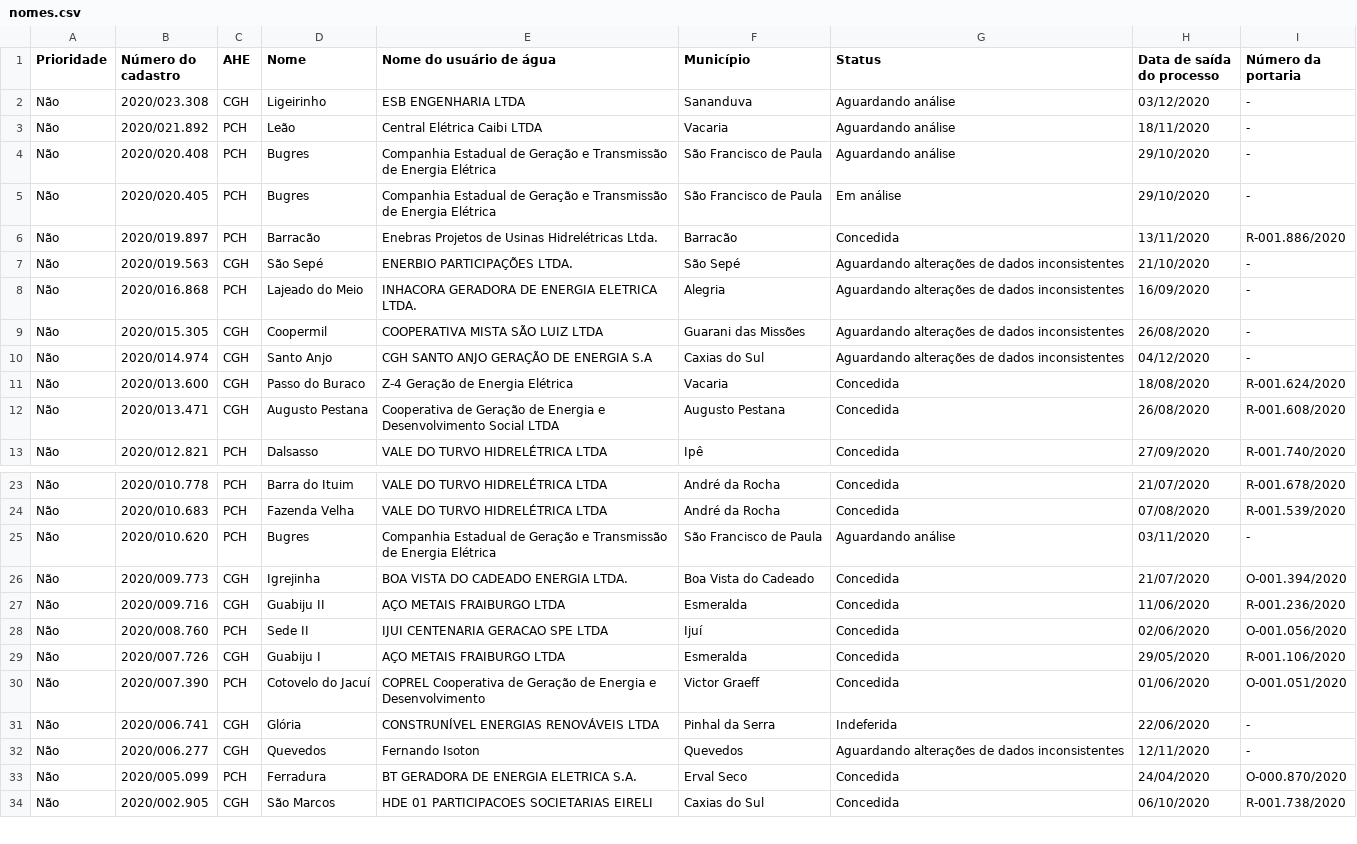
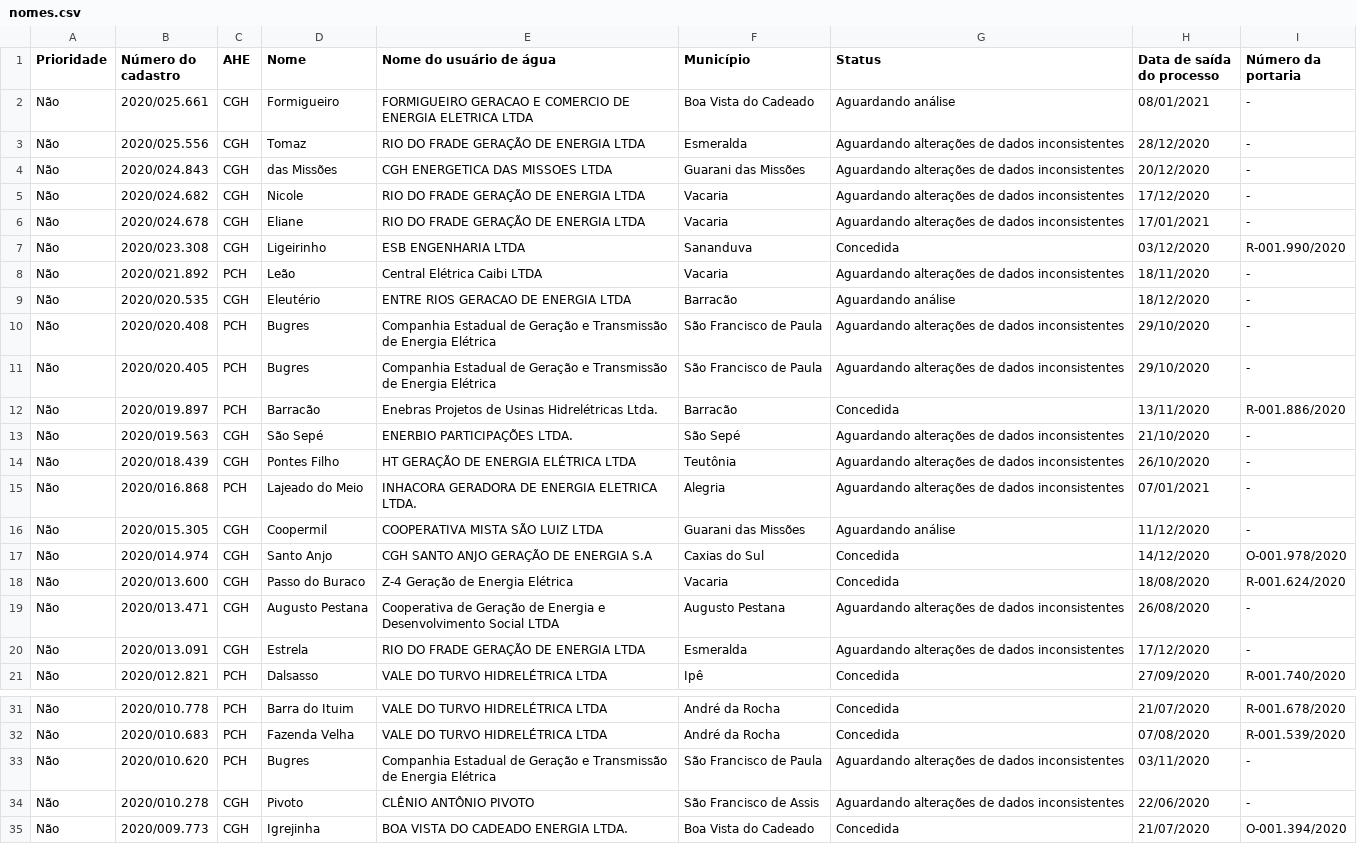
Before and after one commit to robertorolo/KML_from_SIOUT_csv, a CSV file: tabelas/nomes.csv, drawn as a sheet; only a part is shown, gaps mark what is left out; the shorter side is filled out with more unchanged rows; the diff covers the shown part only.

Commit message:
Update nomes.csv

```diff
--- a/tabelas/nomes.csv
+++ b/tabelas/nomes.csv
@@ -1,13 +1,21 @@
 Prioridade,Número do cadastro,AHE,Nome,Nome do usuário de água,Município,Status,Data de saída do processo,Número da portaria
-Não,2020/023.308,CGH,Ligeirinho,ESB ENGENHARIA LTDA,Sananduva,Aguardando análise,03/12/2020,-
-Não,2020/021.892,PCH,Leão,Central Elétrica Caibi LTDA,Vacaria,Aguardando análise,18/11/2020,-
-Não,2020/020.408,PCH,Bugres,Companhia Estadual de Geração e Transmissão de Energia Elétrica,São Francisco de Paula,Aguardando análise,29/10/2020,-
-Não,2020/020.405,PCH,Bugres,Companhia Estadual de Geração e Transmissão de Energia Elétrica,São Francisco de Paula,Em análise,29/10/2020,-
+Não,2020/025.661,CGH,Formigueiro,FORMIGUEIRO GERACAO E COMERCIO DE ENERGIA ELETRICA LTDA,Boa Vista do Cadeado,Aguardando análise,08/01/2021,-
+Não,2020/025.556,CGH,Tomaz,RIO DO FRADE GERAÇÃO DE ENERGIA LTDA,Esmeralda,Aguardando alterações de dados inconsistentes,28/12/2020,-
+Não,2020/024.843,CGH,das Missões,CGH ENERGETICA DAS MISSOES LTDA,Guarani das Missões,Aguardando alterações de dados inconsistentes,20/12/2020,-
+Não,2020/024.682,CGH,Nicole,RIO DO FRADE GERAÇÃO DE ENERGIA LTDA,Vacaria,Aguardando alterações de dados inconsistentes,17/12/2020,-
+Não,2020/024.678,CGH,Eliane,RIO DO FRADE GERAÇÃO DE ENERGIA LTDA,Vacaria,Aguardando alterações de dados inconsistentes,17/01/2021,-
+Não,2020/023.308,CGH,Ligeirinho,ESB ENGENHARIA LTDA,Sananduva,Concedida,03/12/2020,R-001.990/2020
+Não,2020/021.892,PCH,Leão,Central Elétrica Caibi LTDA,Vacaria,Aguardando alterações de dados inconsistentes,18/11/2020,-
+Não,2020/020.535,CGH,Eleutério,ENTRE RIOS GERACAO DE ENERGIA LTDA,Barracão,Aguardando análise,18/12/2020,-
+Não,2020/020.408,PCH,Bugres,Companhia Estadual de Geração e Transmissão de Energia Elétrica,São Francisco de Paula,Aguardando alterações de dados inconsistentes,29/10/2020,-
+Não,2020/020.405,PCH,Bugres,Companhia Estadual de Geração e Transmissão de Energia Elétrica,São Francisco de Paula,Aguardando alterações de dados inconsistentes,29/10/2020,-
 Não,2020/019.897,PCH,Barracão,Enebras Projetos de Usinas Hidrelétricas Ltda.,Barracão,Concedida,13/11/2020,R-001.886/2020
 Não,2020/019.563,CGH,São Sepé,ENERBIO PARTICIPAÇÕES LTDA.,São Sepé,Aguardando alterações de dados inconsistentes,21/10/2020,-
-Não,2020/016.868,PCH,Lajeado do Meio,INHACORA GERADORA DE ENERGIA ELETRICA LTDA.,Alegria,Aguardando alterações de dados inconsistentes,16/09/2020,-
-Não,2020/015.305,CGH,Coopermil,COOPERATIVA MISTA SÃO LUIZ LTDA,Guarani das Missões,Aguardando alterações de dados inconsistentes,26/08/2020,-
-Não,2020/014.974,CGH,Santo Anjo,CGH SANTO ANJO GERAÇÃO DE ENERGIA S.A,Caxias do Sul,Aguardando alterações de dados inconsistentes,04/12/2020,-
+Não,2020/018.439,CGH,Pontes Filho,HT GERAÇÃO DE ENERGIA ELÉTRICA LTDA,Teutônia,Aguardando alterações de dados inconsistentes,26/10/2020,-
+Não,2020/016.868,PCH,Lajeado do Meio,INHACORA GERADORA DE ENERGIA ELETRICA LTDA.,Alegria,Aguardando alterações de dados inconsistentes,07/01/2021,-
+Não,2020/015.305,CGH,Coopermil,COOPERATIVA MISTA SÃO LUIZ LTDA,Guarani das Missões,Aguardando análise,11/12/2020,-
+Não,2020/014.974,CGH,Santo Anjo,CGH SANTO ANJO GERAÇÃO DE ENERGIA S.A,Caxias do Sul,Concedida,14/12/2020,O-001.978/2020
 Não,2020/013.600,CGH,Passo do Buraco,Z-4 Geração de Energia Elétrica,Vacaria,Concedida,18/08/2020,R-001.624/2020
-Não,2020/013.471,CGH,Augusto Pestana,Cooperativa de Geração de Energia e Desenvolvimento Social LTDA,Augusto Pestana,Concedida,26/08/2020,R-001.608/2020
+Não,2020/013.471,CGH,Augusto Pestana,Cooperativa de Geração de Energia e Desenvolvimento Social LTDA,Augusto Pestana,Aguardando alterações de dados inconsistentes,26/08/2020,-
+Não,2020/013.091,CGH,Estrela,RIO DO FRADE GERAÇÃO DE ENERGIA LTDA,Esmeralda,Aguardando alterações de dados inconsistentes,17/12/2020,-
 Não,2020/012.821,PCH,Dalsasso,VALE DO TURVO HIDRELÉTRICA LTDA,Ipê,Concedida,27/09/2020,R-001.740/2020
@@ -24,3 +32,4 @@ Não,2020/010.778,PCH,Barra do Ituim,VALE DO TURVO HIDRELÉTRICA LTDA,André da
 Não,2020/010.683,PCH,Fazenda Velha,VALE DO TURVO HIDRELÉTRICA LTDA,André da Rocha,Concedida,07/08/2020,R-001.539/2020
-Não,2020/010.620,PCH,Bugres,Companhia Estadual de Geração e Transmissão de Energia Elétrica,São Francisco de Paula,Aguardando análise,03/11/2020,-
+Não,2020/010.620,PCH,Bugres,Companhia Estadual de Geração e Transmissão de Energia Elétrica,São Francisco de Paula,Aguardando alterações de dados inconsistentes,03/11/2020,-
+Não,2020/010.278,CGH,Pivoto,CLÊNIO ANTÔNIO PIVOTO,São Francisco de Assis,Aguardando alterações de dados inconsistentes,22/06/2020,-
 Não,2020/009.773,CGH,Igrejinha,BOA VISTA DO CADEADO ENERGIA LTDA.,Boa Vista do Cadeado,Concedida,21/07/2020,O-001.394/2020
```
Also changed, not shown: 1 added row and 17 edited cells elsewhere in this file.
